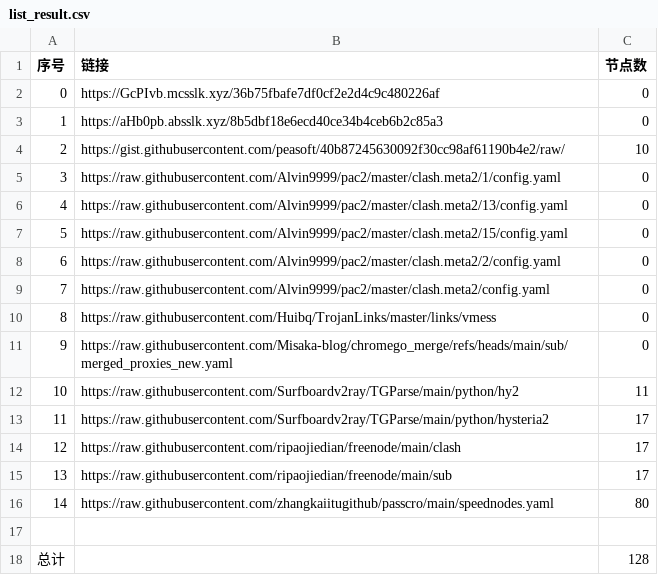
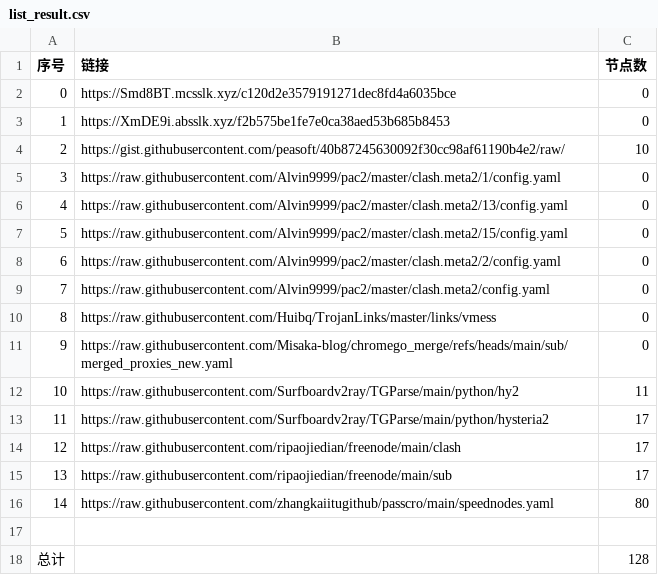
Before and after one commit to jccm66/NoMoreWalls, a CSV file: list_result.csv, drawn as a sheet.

```diff
--- a/list_result.csv
+++ b/list_result.csv
@@ -1,4 +1,4 @@
 序号,链接,节点数
-0,https://GcPIvb.mcsslk.xyz/36b75fbafe7df0cf2e2d4c9c480226af,0
-1,https://aHb0pb.absslk.xyz/8b5dbf18e6ecd40ce34b4ceb6b2c85a3,0
+0,https://Smd8BT.mcsslk.xyz/c120d2e3579191271dec8fd4a6035bce,0
+1,https://XmDE9i.absslk.xyz/f2b575be1fe7e0ca38aed53b685b8453,0
 2,https://gist.githubusercontent.com/peasoft/40b87245630092f30cc98af61190b4e2/raw/,10
```
Also changed, not shown: 3 other files.
